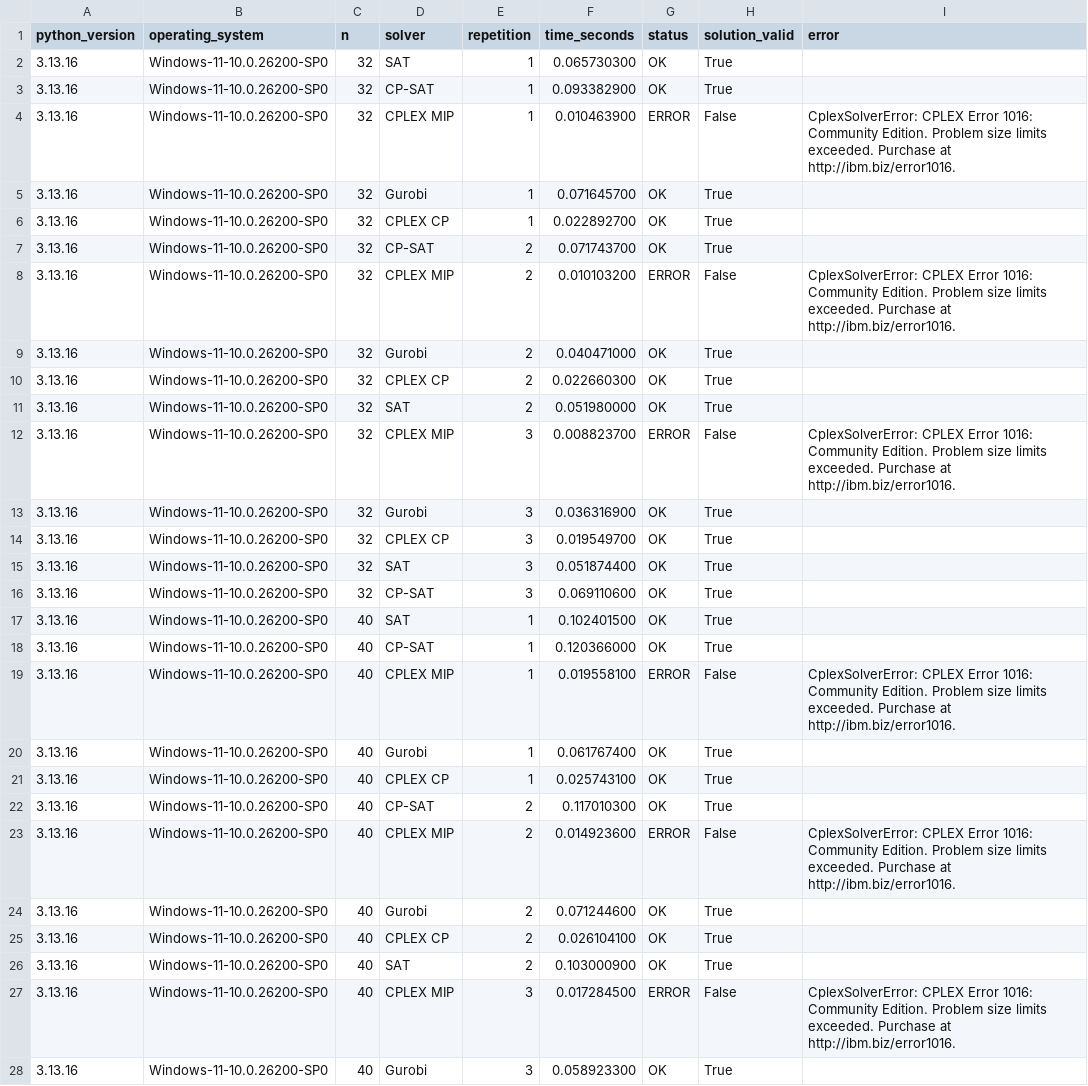
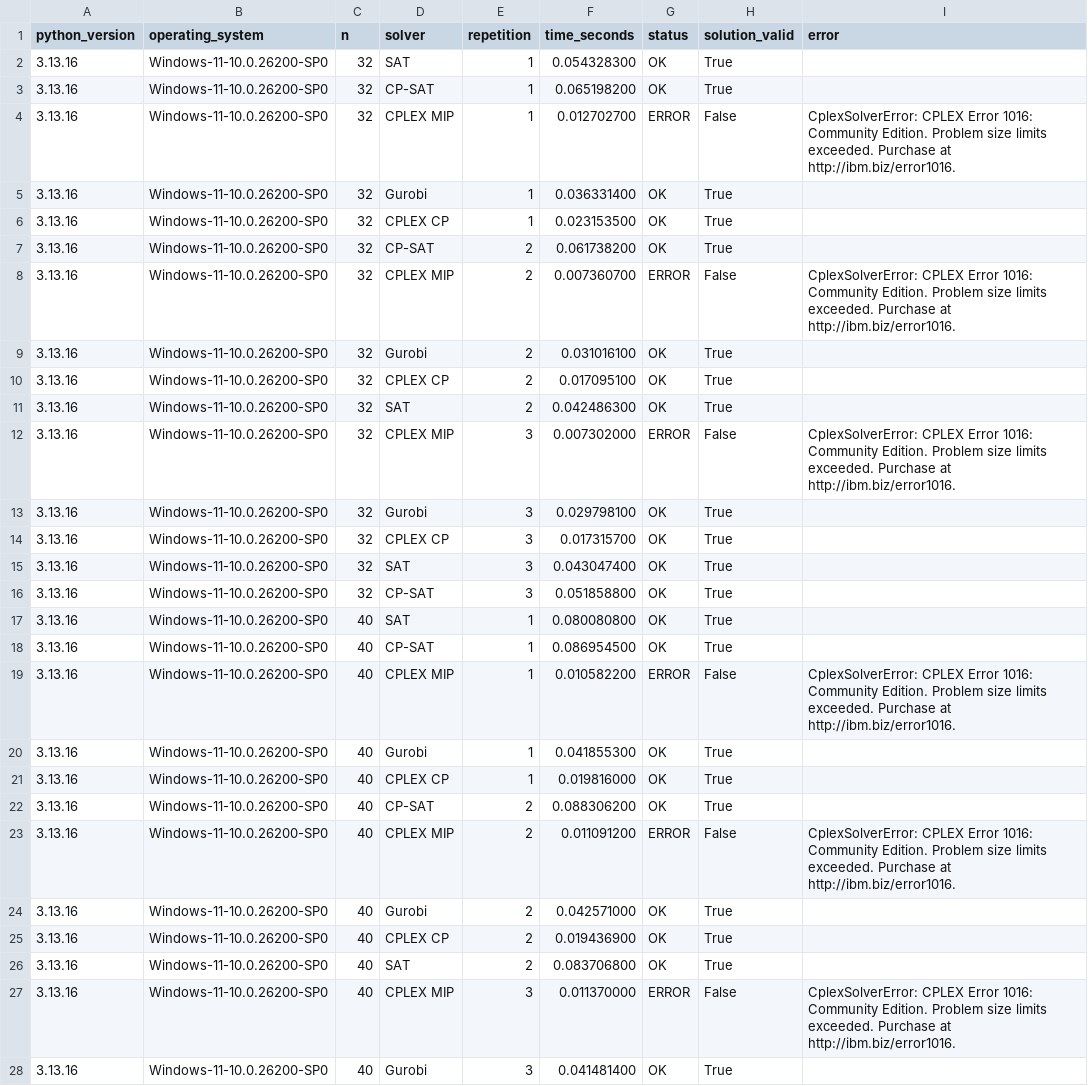
Before and after one commit to transonnn/nqueens-sat, a CSV file: benchmark_large.csv, drawn as a sheet; only a part is shown; the diff covers the shown part only.

Commit message:
Update large-scale benchmark results

```diff
--- a/benchmark_large.csv
+++ b/benchmark_large.csv
@@ -1,28 +1,28 @@
 python_version,operating_system,n,solver,repetition,time_seconds,status,solution_valid,error
-3.13.16,Windows-11-10.0.26200-SP0,32,SAT,1,0.065730300,OK,True,
-3.13.16,Windows-11-10.0.26200-SP0,32,CP-SAT,1,0.093382900,OK,True,
-3.13.16,Windows-11-10.0.26200-SP0,32,CPLEX MIP,1,0.010463900,ERROR,False,CplexSolverError: CPLEX Error  1016: Community Edition. Problem size limits exceeded. Purchase at http://ibm.biz/error1016.
-3.13.16,Windows-11-10.0.26200-SP0,32,Gurobi,1,0.071645700,OK,True,
-3.13.16,Windows-11-10.0.26200-SP0,32,CPLEX CP,1,0.022892700,OK,True,
-3.13.16,Windows-11-10.0.26200-SP0,32,CP-SAT,2,0.071743700,OK,True,
-3.13.16,Windows-11-10.0.26200-SP0,32,CPLEX MIP,2,0.010103200,ERROR,False,CplexSolverError: CPLEX Error  1016: Community Edition. Problem size limits exceeded. Purchase at http://ibm.biz/error1016.
-3.13.16,Windows-11-10.0.26200-SP0,32,Gurobi,2,0.040471000,OK,True,
-3.13.16,Windows-11-10.0.26200-SP0,32,CPLEX CP,2,0.022660300,OK,True,
-3.13.16,Windows-11-10.0.26200-SP0,32,SAT,2,0.051980000,OK,True,
-3.13.16,Windows-11-10.0.26200-SP0,32,CPLEX MIP,3,0.008823700,ERROR,False,CplexSolverError: CPLEX Error  1016: Community Edition. Problem size limits exceeded. Purchase at http://ibm.biz/error1016.
-3.13.16,Windows-11-10.0.26200-SP0,32,Gurobi,3,0.036316900,OK,True,
-3.13.16,Windows-11-10.0.26200-SP0,32,CPLEX CP,3,0.019549700,OK,True,
-3.13.16,Windows-11-10.0.26200-SP0,32,SAT,3,0.051874400,OK,True,
-3.13.16,Windows-11-10.0.26200-SP0,32,CP-SAT,3,0.069110600,OK,True,
-3.13.16,Windows-11-10.0.26200-SP0,40,SAT,1,0.102401500,OK,True,
-3.13.16,Windows-11-10.0.26200-SP0,40,CP-SAT,1,0.120366000,OK,True,
-3.13.16,Windows-11-10.0.26200-SP0,40,CPLEX MIP,1,0.019558100,ERROR,False,CplexSolverError: CPLEX Error  1016: Community Edition. Problem size limits exceeded. Purchase at http://ibm.biz/error1016.
-3.13.16,Windows-11-10.0.26200-SP0,40,Gurobi,1,0.061767400,OK,True,
-3.13.16,Windows-11-10.0.26200-SP0,40,CPLEX CP,1,0.025743100,OK,True,
-3.13.16,Windows-11-10.0.26200-SP0,40,CP-SAT,2,0.117010300,OK,True,
-3.13.16,Windows-11-10.0.26200-SP0,40,CPLEX MIP,2,0.014923600,ERROR,False,CplexSolverError: CPLEX Error  1016: Community Edition. Problem size limits exceeded. Purchase at http://ibm.biz/error1016.
-3.13.16,Windows-11-10.0.26200-SP0,40,Gurobi,2,0.071244600,OK,True,
-3.13.16,Windows-11-10.0.26200-SP0,40,CPLEX CP,2,0.026104100,OK,True,
-3.13.16,Windows-11-10.0.26200-SP0,40,SAT,2,0.103000900,OK,True,
-3.13.16,Windows-11-10.0.26200-SP0,40,CPLEX MIP,3,0.017284500,ERROR,False,CplexSolverError: CPLEX Error  1016: Community Edition. Problem size limits exceeded. Purchase at http://ibm.biz/error1016.
-3.13.16,Windows-11-10.0.26200-SP0,40,Gurobi,3,0.058923300,OK,True,
+3.13.16,Windows-11-10.0.26200-SP0,32,SAT,1,0.054328300,OK,True,
+3.13.16,Windows-11-10.0.26200-SP0,32,CP-SAT,1,0.065198200,OK,True,
+3.13.16,Windows-11-10.0.26200-SP0,32,CPLEX MIP,1,0.012702700,ERROR,False,CplexSolverError: CPLEX Error  1016: Community Edition. Problem size limits exceeded. Purchase at http://ibm.biz/error1016.
+3.13.16,Windows-11-10.0.26200-SP0,32,Gurobi,1,0.036331400,OK,True,
+3.13.16,Windows-11-10.0.26200-SP0,32,CPLEX CP,1,0.023153500,OK,True,
+3.13.16,Windows-11-10.0.26200-SP0,32,CP-SAT,2,0.061738200,OK,True,
+3.13.16,Windows-11-10.0.26200-SP0,32,CPLEX MIP,2,0.007360700,ERROR,False,CplexSolverError: CPLEX Error  1016: Community Edition. Problem size limits exceeded. Purchase at http://ibm.biz/error1016.
+3.13.16,Windows-11-10.0.26200-SP0,32,Gurobi,2,0.031016100,OK,True,
+3.13.16,Windows-11-10.0.26200-SP0,32,CPLEX CP,2,0.017095100,OK,True,
+3.13.16,Windows-11-10.0.26200-SP0,32,SAT,2,0.042486300,OK,True,
+3.13.16,Windows-11-10.0.26200-SP0,32,CPLEX MIP,3,0.007302000,ERROR,False,CplexSolverError: CPLEX Error  1016: Community Edition. Problem size limits exceeded. Purchase at http://ibm.biz/error1016.
+3.13.16,Windows-11-10.0.26200-SP0,32,Gurobi,3,0.029798100,OK,True,
+3.13.16,Windows-11-10.0.26200-SP0,32,CPLEX CP,3,0.017315700,OK,True,
+3.13.16,Windows-11-10.0.26200-SP0,32,SAT,3,0.043047400,OK,True,
+3.13.16,Windows-11-10.0.26200-SP0,32,CP-SAT,3,0.051858800,OK,True,
+3.13.16,Windows-11-10.0.26200-SP0,40,SAT,1,0.080080800,OK,True,
+3.13.16,Windows-11-10.0.26200-SP0,40,CP-SAT,1,0.086954500,OK,True,
+3.13.16,Windows-11-10.0.26200-SP0,40,CPLEX MIP,1,0.010582200,ERROR,False,CplexSolverError: CPLEX Error  1016: Community Edition. Problem size limits exceeded. Purchase at http://ibm.biz/error1016.
+3.13.16,Windows-11-10.0.26200-SP0,40,Gurobi,1,0.041855300,OK,True,
+3.13.16,Windows-11-10.0.26200-SP0,40,CPLEX CP,1,0.019816000,OK,True,
+3.13.16,Windows-11-10.0.26200-SP0,40,CP-SAT,2,0.088306200,OK,True,
+3.13.16,Windows-11-10.0.26200-SP0,40,CPLEX MIP,2,0.011091200,ERROR,False,CplexSolverError: CPLEX Error  1016: Community Edition. Problem size limits exceeded. Purchase at http://ibm.biz/error1016.
+3.13.16,Windows-11-10.0.26200-SP0,40,Gurobi,2,0.042571000,OK,True,
+3.13.16,Windows-11-10.0.26200-SP0,40,CPLEX CP,2,0.019436900,OK,True,
+3.13.16,Windows-11-10.0.26200-SP0,40,SAT,2,0.083706800,OK,True,
+3.13.16,Windows-11-10.0.26200-SP0,40,CPLEX MIP,3,0.011370000,ERROR,False,CplexSolverError: CPLEX Error  1016: Community Edition. Problem size limits exceeded. Purchase at http://ibm.biz/error1016.
+3.13.16,Windows-11-10.0.26200-SP0,40,Gurobi,3,0.041481400,OK,True,
```
Also changed, not shown: 33 edited cells elsewhere in this file, benchmark_large_medians.csv, 1 other file.
